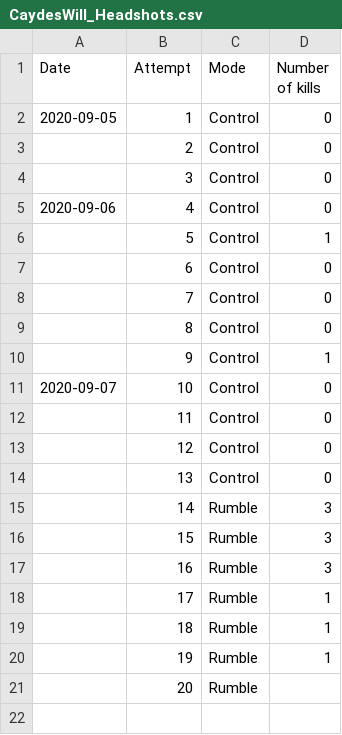
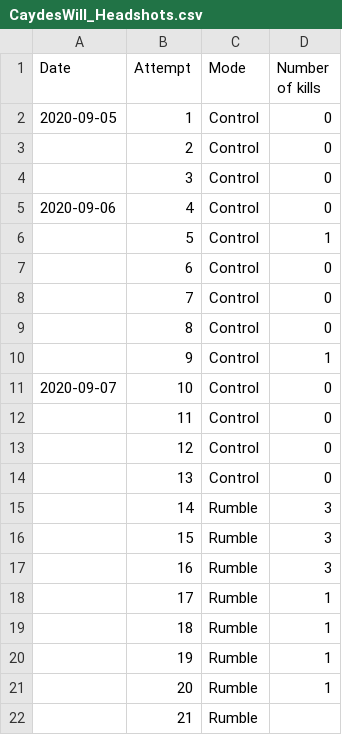
Before and after one commit to iMorpheus/DestinyPvPStories, a CSV file: CaydesWill_Headshots.csv, drawn as a sheet.

Commit message:
Update CaydesWill_Headshots.csv

```diff
--- a/CaydesWill_Headshots.csv
+++ b/CaydesWill_Headshots.csv
@@ -20,2 +20,3 @@ Date, Attempt, Mode, Number of kills
 ,19, Rumble, 1
-,20, Rumble,
+,20, Rumble, 1
+,21, Rumble,
```
